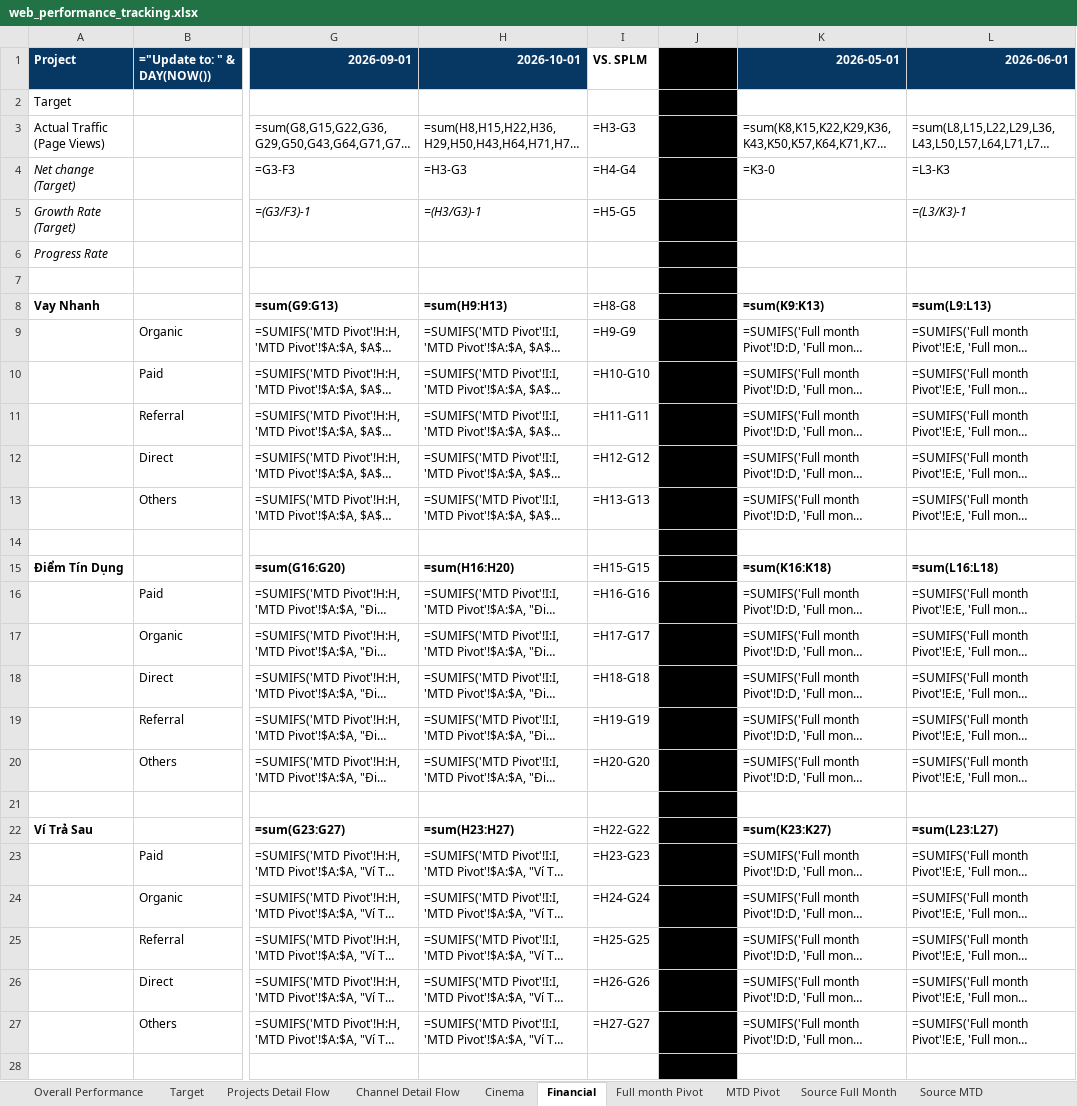
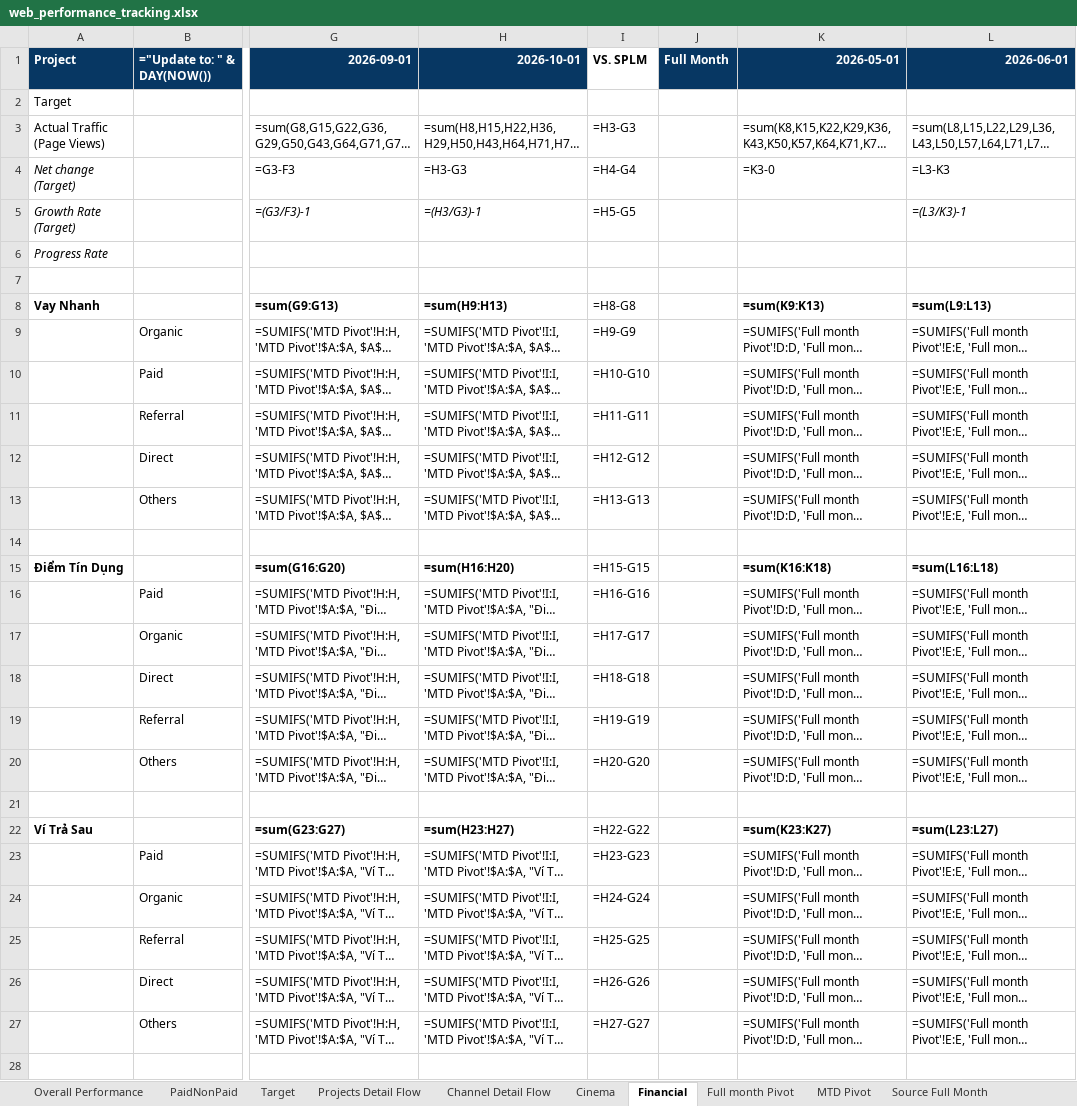
Before and after one commit to vanhien26/hienho-knowledgebase, an Excel workbook: 07_REPORTS/web_performance_tracking.xlsx, sheet Financial, drawn as a sheet; only a part is shown, gaps mark what is left out; long unchanged cells end in …; values as stored, in another font and other column widths than the file's, no borders; formulas without a stored value are shown as written; conditional formats not drawn; the diff covers the shown part only; the diff names each change by its address in the sheet, - before the commit and + after, or states it on an @@ line.

```diff
--- a/07_REPORTS/web_performance_tracking.xlsx (sheet Financial)
+++ b/07_REPORTS/web_performance_tracking.xlsx (sheet Financial)
+sheet tab: PaidNonPaid
-J1: (empty)
+J1: Full Month
-J1 fill: #000000
+J1 fill: #073763
-J2:J28 fill: #000000
+J2:J28 fill: none
```
Also changed, not shown: 1 edited cell and cell formats elsewhere in this sheet, sheet MTD Pivot, sheet Full month Pivot, sheet Source MTD, sheet Source Full Month, sheet Projects Detail Flow, sheet Overall Performance, 19 other files.
